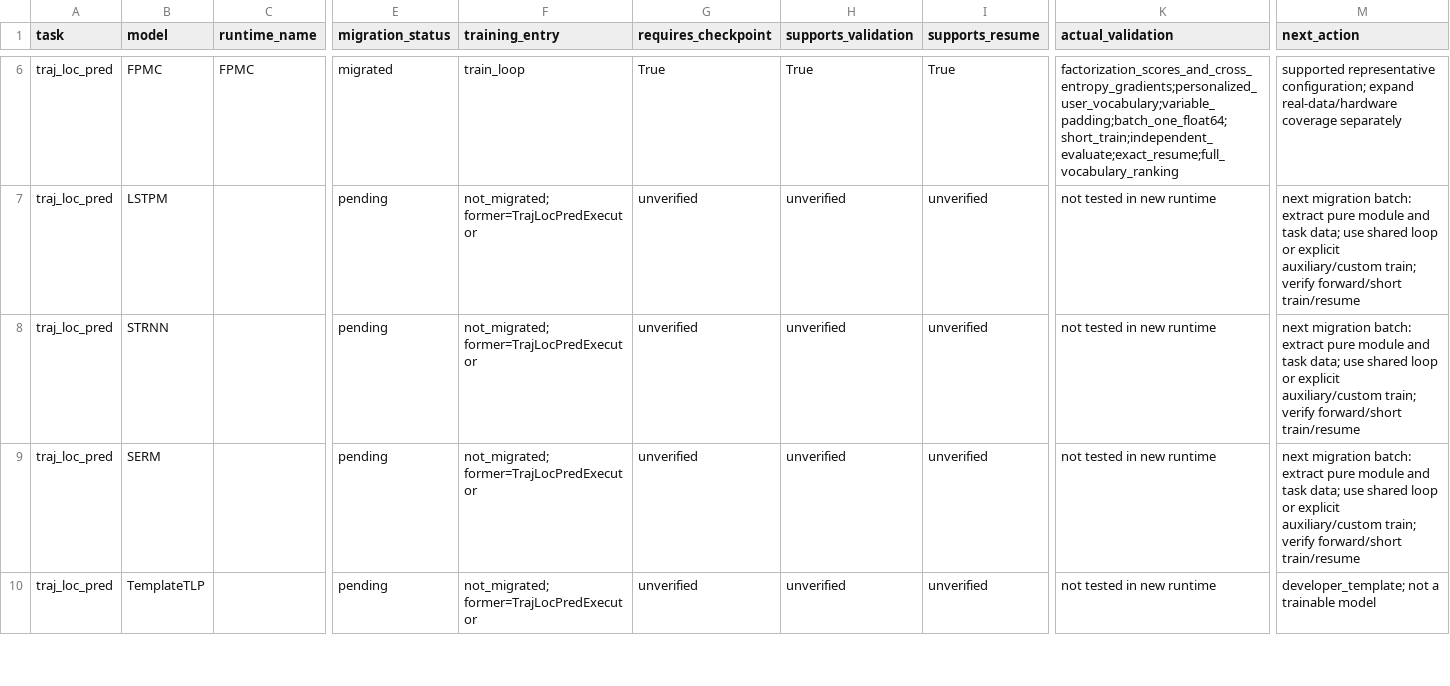
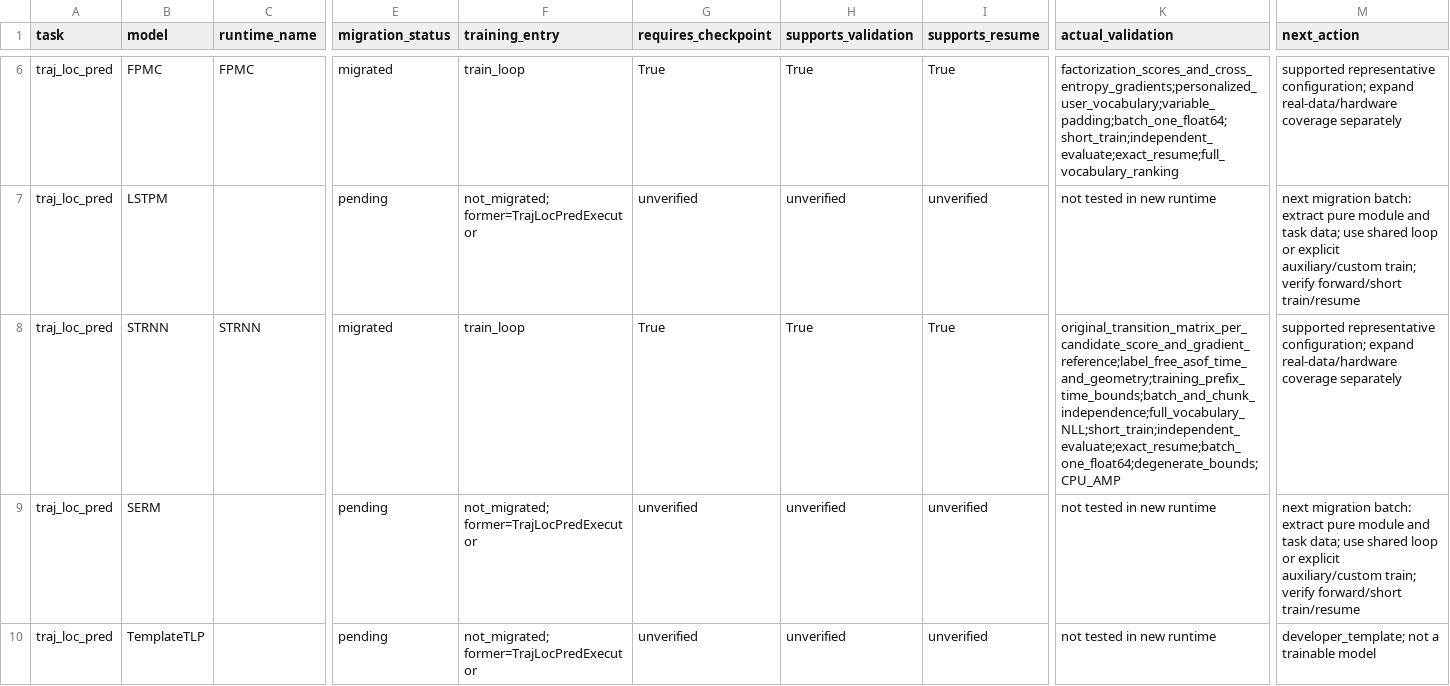
Before and after one commit to networkWaveGen/Bigscity-LibCity, a CSV file: docs/modernization/runtime/model-migration.csv, drawn as a sheet; only a part is shown, gaps mark what is left out; the diff names each change by its address in the sheet, - before the commit and + after, or states it on an @@ line.

Commit message:
feat: migrate STRNN with explicit candidate geometry

```diff
--- a/docs/modernization/runtime/model-migration.csv
+++ b/docs/modernization/runtime/model-migration.csv
-C8 (runtime_name): (empty)
+C8 (runtime_name): STRNN
-E8 (migration_status): pending
+E8 (migration_status): migrated
-F8 (training_entry): not_migrated; former=TrajLocPredExecutor
+F8 (training_entry): train_loop
-G8 (requires_checkpoint): unverified
+G8 (requires_checkpoint): True
-H8 (supports_validation): unverified
+H8 (supports_validation): True
-I8 (supports_resume): unverified
+I8 (supports_resume): True
-K8 (actual_validation): not tested in new runtime
+K8 (actual_validation): original_transition_matrix_per_candidate_score_and_gradient_reference;label_free_asof_time_and_geometry;training_prefix_time_bounds;batch_and_chunk_independence;full_vocabulary_NLL;short_train;independent_evaluate;exact_resume;batch_one_float64;degenerate_bounds;CPU_AMP
-M8 (next_action): next migration batch: extract pure module and task data; use shared loop or explicit auxiliary/custom train; verify forward/short train/resume
+M8 (next_action): supported representative configuration; expand real-data/hardware coverage separately
```
Also changed, not shown: 14 other files.
